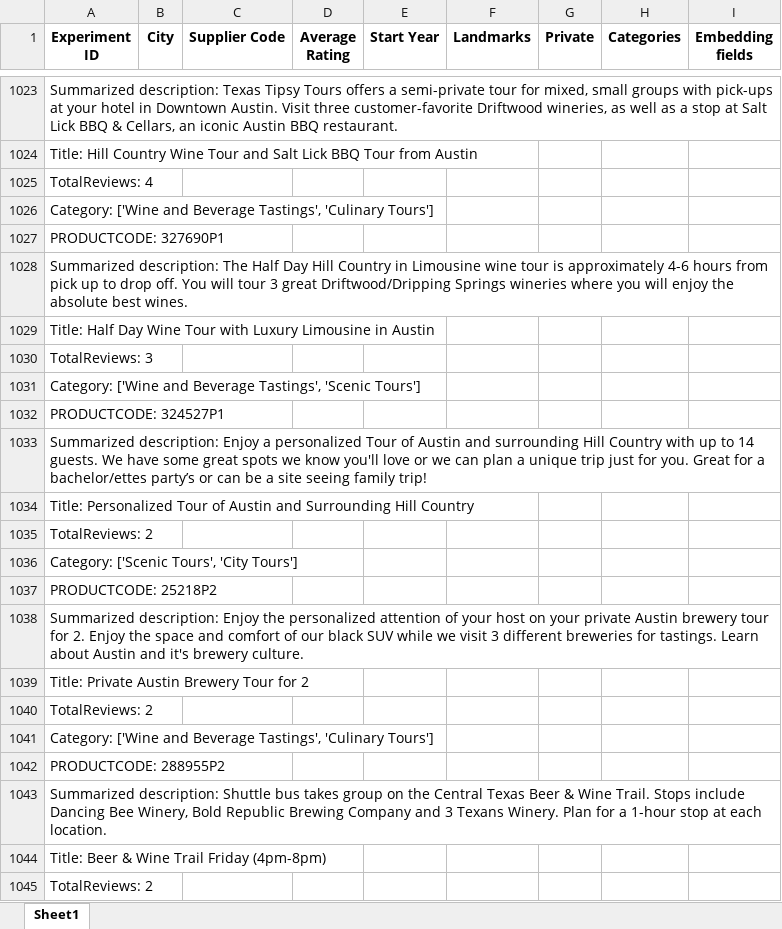
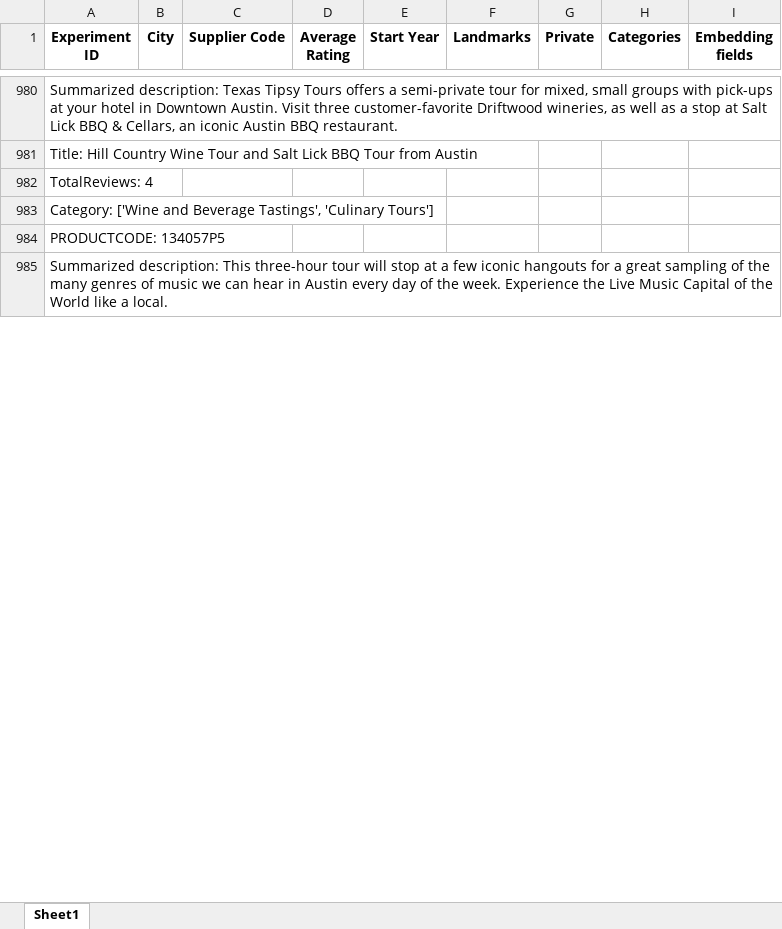
Before and after one commit to Walkway-ai/data-exploration, an Excel workbook: experiment_results/10428P6.xlsx, sheet Sheet1, drawn as a sheet; only a part is shown, gaps mark what is left out; values as stored, in another font and other column widths than the file's, no borders; removed rows and columns are numbered as before the commit, all else as after; the diff covers the shown part only; the diff names each change by its address in the sheet, - before the commit and + after, or states it on an @@ line.

```diff
--- a/experiment_results/10428P6.xlsx (sheet Sheet1)
+++ b/experiment_results/10428P6.xlsx (sheet Sheet1)
-row 1027: PRODUCTCODE: 327690P1
-row 1028: Summarized description: The Half Day Hill Country in Limousine wine tour is approximately 4-6 hours from pick up to drop off. You will tour 3 great Driftwood/Dripping Springs wineries where you will enjoy the absolute best wines.
-row 1029: Title: Half Day Wine Tour with Luxury Limousine in Austin
-row 1030: TotalReviews: 3
-A984 (Experiment ID): Category: ['Wine and Beverage Tastings', 'Scenic Tours']
+A984 (Experiment ID): PRODUCTCODE: 134057P5
-row 1032: PRODUCTCODE: 324527P1
-row 1033: Summarized description: Enjoy a personalized Tour of Austin and surrounding Hill Country with up to 14 guests. We have some great spots we know you'll love or we can plan a unique trip just for you. Great for a bachelor/ettes party’s or can be a site seeing family trip!
-row 1034: Title: Personalized Tour of Austin and Surrounding Hill Country
-row 1035: TotalReviews: 2
-A985 (Experiment ID): Category: ['Scenic Tours', 'City Tours']
+A985 (Experiment ID): Summarized description: This three-hour tour will stop at a few iconic hangouts for a great sampling of the many genres of music we can hear in Austin every day of the week. Experience the Live Music Capital of the World like a local.
-row 1037: PRODUCTCODE: 25218P2
-row 1038: Summarized description: Enjoy the personalized attention of your host on your private Austin brewery tour for 2. Enjoy the space and comfort of our black SUV while we visit 3 different breweries for tastings. Learn about Austin and it's brewery culture.
-row 1039: Title: Private Austin Brewery Tour for 2
-row 1040: TotalReviews: 2
-row 1041: Category: ['Wine and Beverage Tastings', 'Culinary Tours']
-row 1042: PRODUCTCODE: 288955P2
-row 1043: Summarized description: Shuttle bus takes group on the Central Texas Beer & Wine Trail. Stops include Dancing Bee Winery, Bold Republic Brewing Company and 3 Texans Winery. Plan for a 1-hour stop at each location.
-row 1044: Title: Beer & Wine Trail Friday (4pm-8pm)
-row 1045: TotalReviews: 2
```
Also changed, not shown: 7 added rows, 88 removed rows, 1 moved row and 82 edited cells elsewhere in this sheet, experiment_results/104357P6.xlsx, experiment_results/129335P2.xlsx, 25 other files.
